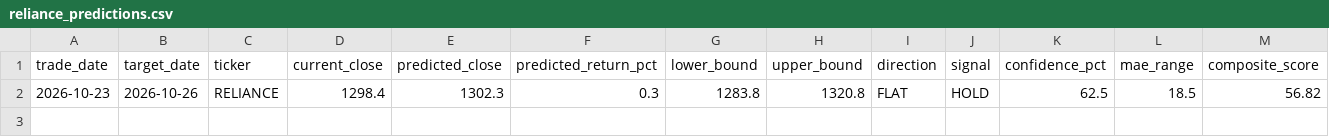
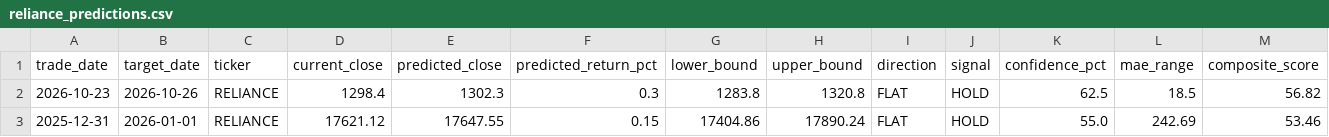
Before and after one commit to ajax-39/Stock-Prediction, a CSV file: Reliance-Stock-BDA-Platform/data/curated/reliance_predictions.csv, drawn as a sheet; only a part is shown; rows hold the shown columns only; the diff names each change by its address in the sheet, - before the commit and + after, or states it on an @@ line.

Commit message:
chore(data): Reorganize project structure and update data files
- Move README to project root for better accessibility
- Update curated data files: daily scores, features, and predictions
- Refresh raw price data for Reliance stock
- Update HBase mock serving layer cache
- Consolidate documentation at top level while maintaining platform functionality

```diff
--- a/Reliance-Stock-BDA-Platform/data/curated/reliance_predictions.csv
+++ b/Reliance-Stock-BDA-Platform/data/curated/reliance_predictions.csv
+row 3: 2025-12-31 | 2026-01-01 | RELIANCE | 17621.12 | 17647.55 | 0.15 | 17404.86 | 17890.24 | FLAT | HOLD | 55.0 | 242.69 | 53.46
```
Also changed, not shown: Reliance-Stock-BDA-Platform/data/curated/reliance_daily_scores.csv, 4 other files.
